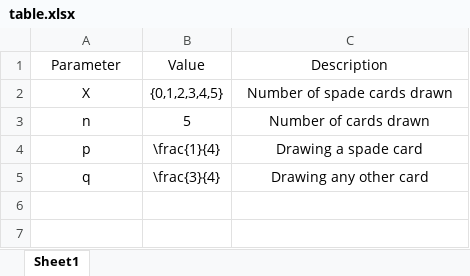
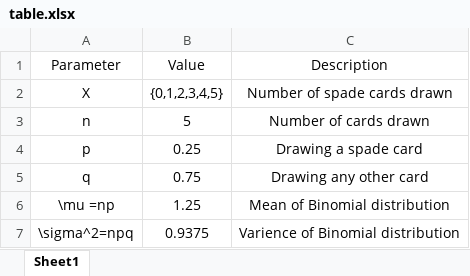
Before and after one commit to barathsurya2004/EE23010, an Excel workbook: Gauss/9.3.3/table/table.xlsx, sheet Sheet1, drawn as a sheet; values as stored, in another font and other column widths than the file's, no borders; the diff names each change by its address in the sheet, - before the commit and + after, or states it on an @@ line.

```diff
--- a/Gauss/9.3.3/table/table.xlsx (sheet Sheet1)
+++ b/Gauss/9.3.3/table/table.xlsx (sheet Sheet1)
-B4 (Value): \frac{1}{4}
+B4 (Value): 0.25
-B5 (Value): \frac{3}{4}
+B5 (Value): 0.75
+row 6: \mu =np | 1.25 | Mean of Binomial distribution
+row 7: \sigma^2=npq | 0.9375 | Varience of Binomial distribution
```
Also changed, not shown: 5 other files.
